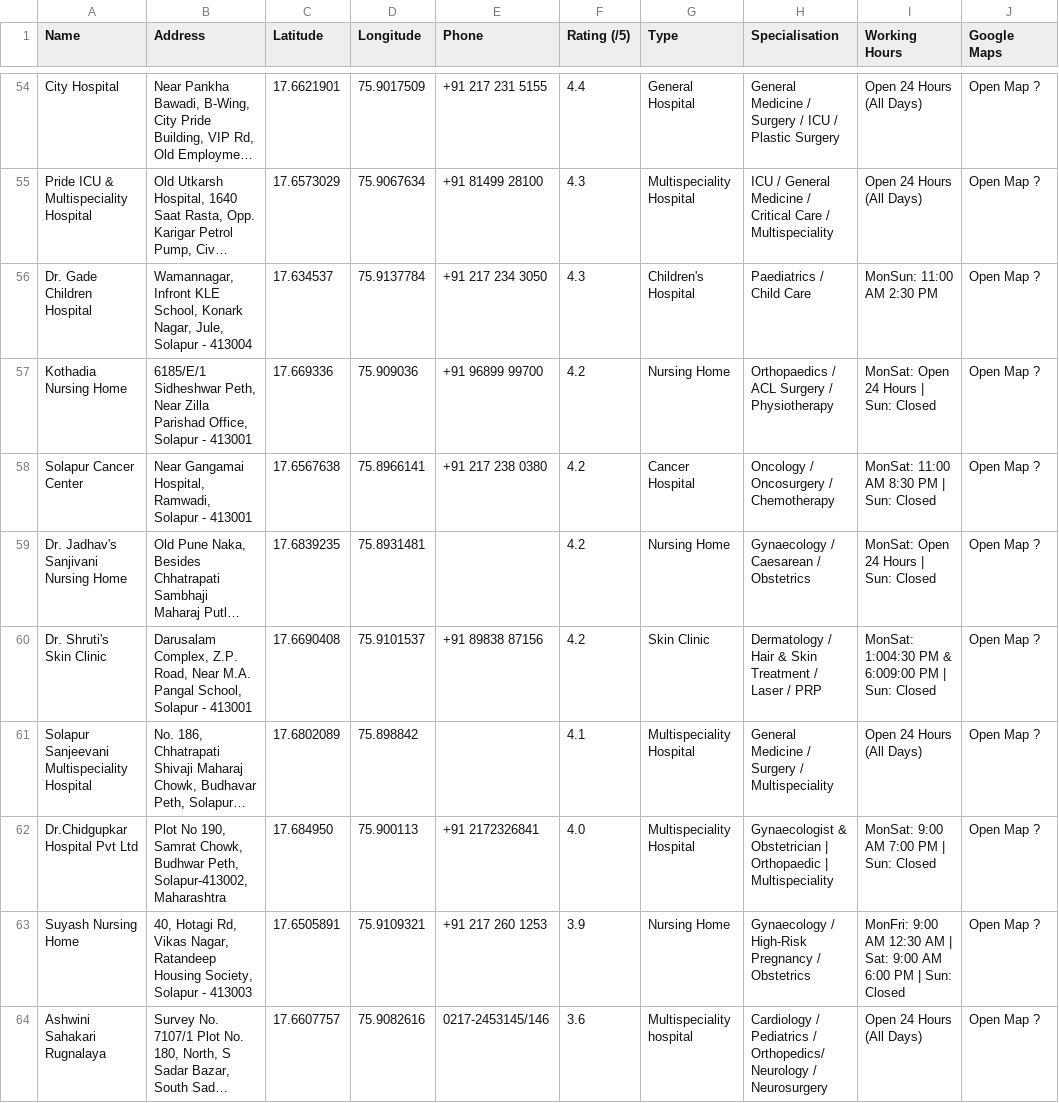
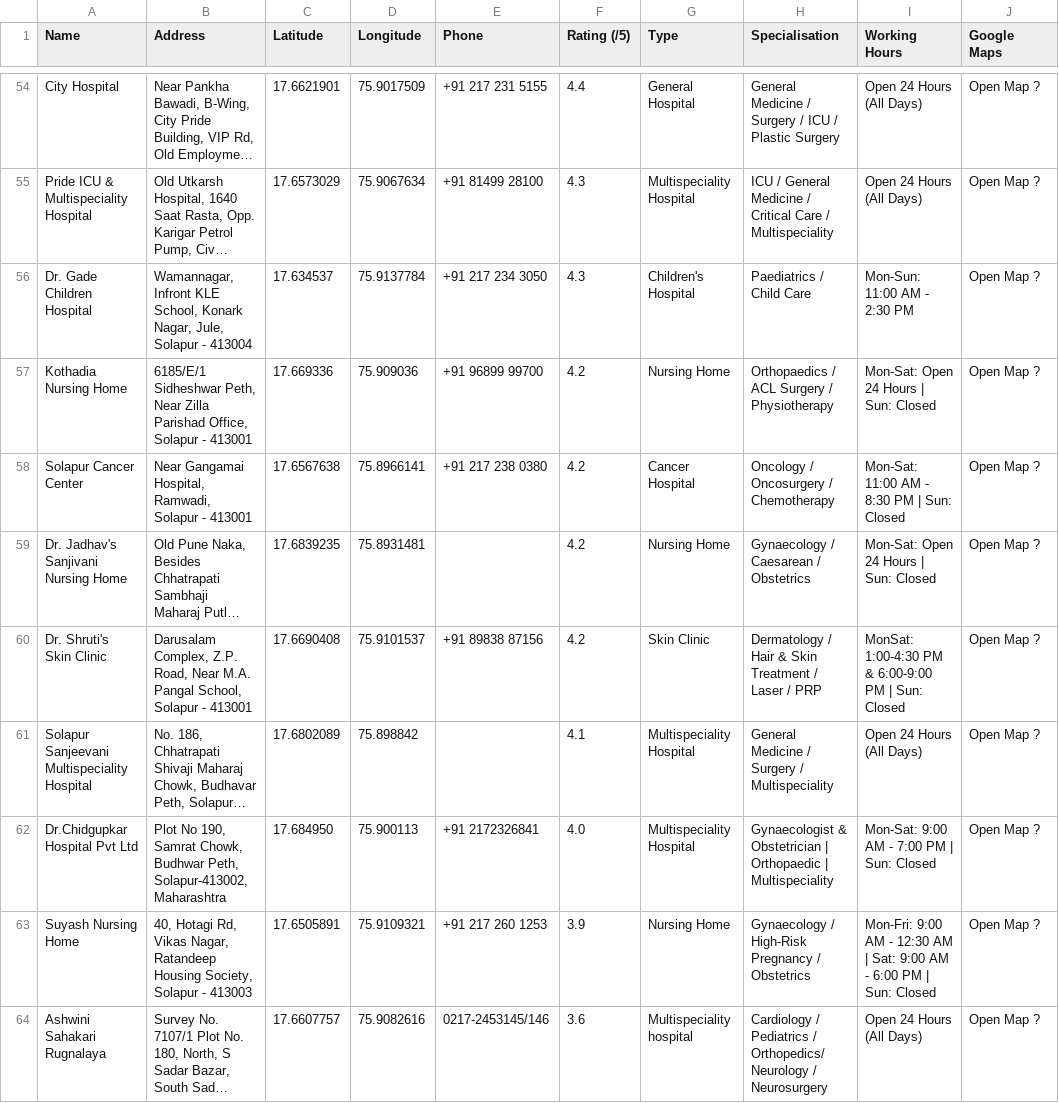
Before and after one commit to MadihaManiyar027/MediSense, a CSV file: data/Hospitals.csv, drawn as a sheet; only a part is shown, gaps mark what is left out; long unchanged cells end in …; the diff covers the shown part only; the diff names each change by its address in the sheet, - before the commit and + after, or states it on an @@ line.

```diff
--- a/data/Hospitals.csv
+++ b/data/Hospitals.csv
-I56 (Working Hours): MonSun: 11:00 AM 2:30 PM
+I56 (Working Hours): Mon-Sun: 11:00 AM - 2:30 PM
-I57 (Working Hours): MonSat: Open 24 Hours | Sun: Closed
+I57 (Working Hours): Mon-Sat: Open 24 Hours | Sun: Closed
-I58 (Working Hours): MonSat: 11:00 AM 8:30 PM | Sun: Closed
+I58 (Working Hours): Mon-Sat: 11:00 AM - 8:30 PM | Sun: Closed
-I59 (Working Hours): MonSat: Open 24 Hours | Sun: Closed
+I59 (Working Hours): Mon-Sat: Open 24 Hours | Sun: Closed
-I60 (Working Hours): MonSat: 1:004:30 PM & 6:009:00 PM |…
+I60 (Working Hours): MonSat: 1:00-4:30 PM & 6:00-9:00 PM |…
-I62 (Working Hours): MonSat: 9:00 AM 7:00 PM | Sun: Closed
+I62 (Working Hours): Mon-Sat: 9:00 AM - 7:00 PM | Sun: Closed
-I63 (Working Hours): MonFri: 9:00 AM 12:30 AM | Sat: 9:00 AM 6:00 PM…
+I63 (Working Hours): Mon-Fri: 9:00 AM - 12:30 AM | Sat: 9:00 AM - 6:00 PM…
```
Also changed, not shown: 29 edited cells elsewhere in this file.
